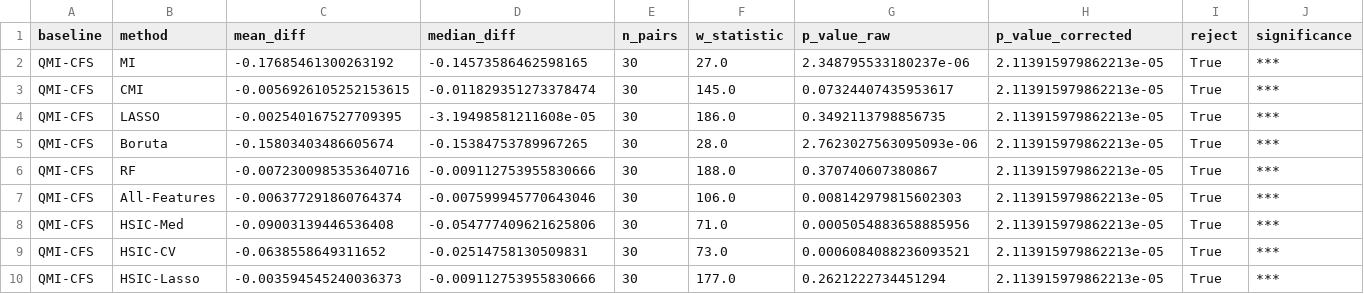
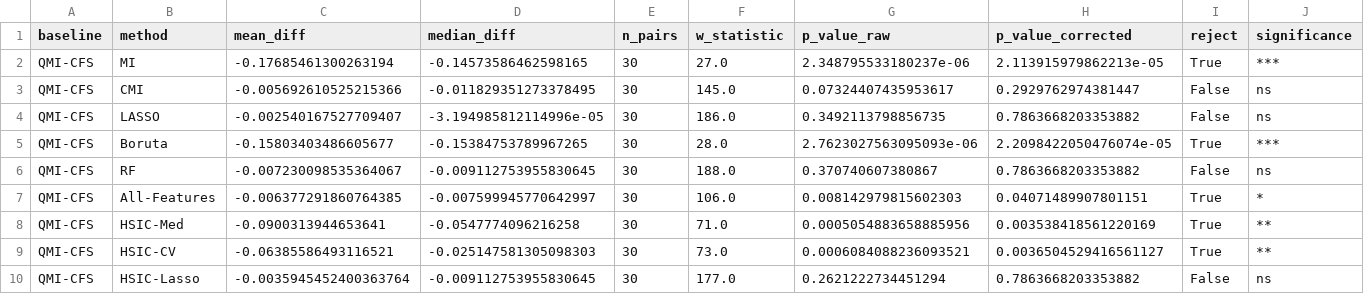
Before and after one commit to JanithRamanayake523/QMI-CFS, a CSV file: results/ihdp/ihdp_wilcoxon_ate_error.csv, drawn as a sheet.

```diff
--- a/results/ihdp/ihdp_wilcoxon_ate_error.csv
+++ b/results/ihdp/ihdp_wilcoxon_ate_error.csv
@@ -1,10 +1,10 @@
 baseline,method,mean_diff,median_diff,n_pairs,w_statistic,p_value_raw,p_value_corrected,reject,significance
-QMI-CFS,MI,-0.17685461300263192,-0.14573586462598165,30,27.0,2.348795533180237e-06,2.113915979862213e-05,True,***
-QMI-CFS,CMI,-0.0056926105252153615,-0.011829351273378474,30,145.0,0.07324407435953617,2.113915979862213e-05,True,***
-QMI-CFS,LASSO,-0.002540167527709395,-3.19498581211608e-05,30,186.0,0.3492113798856735,2.113915979862213e-05,True,***
-QMI-CFS,Boruta,-0.15803403486605674,-0.15384753789967265,30,28.0,2.7623027563095093e-06,2.113915979862213e-05,True,***
-QMI-CFS,RF,-0.0072300985353640716,-0.009112753955830666,30,188.0,0.370740607380867,2.113915979862213e-05,True,***
-QMI-CFS,All-Features,-0.006377291860764374,-0.007599945770643046,30,106.0,0.008142979815602303,2.113915979862213e-05,True,***
-QMI-CFS,HSIC-Med,-0.09003139446536408,-0.054777409621625806,30,71.0,0.0005054883658885956,2.113915979862213e-05,True,***
-QMI-CFS,HSIC-CV,-0.0638558649311652,-0.02514758130509831,30,73.0,0.0006084088236093521,2.113915979862213e-05,True,***
-QMI-CFS,HSIC-Lasso,-0.003594545240036373,-0.009112753955830666,30,177.0,0.2621222734451294,2.113915979862213e-05,True,***
+QMI-CFS,MI,-0.17685461300263194,-0.14573586462598165,30,27.0,2.348795533180237e-06,2.113915979862213e-05,True,***
+QMI-CFS,CMI,-0.005692610525215366,-0.011829351273378495,30,145.0,0.07324407435953617,0.2929762974381447,False,ns
+QMI-CFS,LASSO,-0.002540167527709407,-3.194985812114996e-05,30,186.0,0.3492113798856735,0.7863668203353882,False,ns
+QMI-CFS,Boruta,-0.15803403486605677,-0.15384753789967265,30,28.0,2.7623027563095093e-06,2.2098422050476074e-05,True,***
+QMI-CFS,RF,-0.007230098535364067,-0.009112753955830645,30,188.0,0.370740607380867,0.7863668203353882,False,ns
+QMI-CFS,All-Features,-0.006377291860764385,-0.007599945770642997,30,106.0,0.008142979815602303,0.04071489907801151,True,*
+QMI-CFS,HSIC-Med,-0.0900313944653641,-0.0547774096216258,30,71.0,0.0005054883658885956,0.003538418561220169,True,**
+QMI-CFS,HSIC-CV,-0.06385586493116521,-0.025147581305098303,30,73.0,0.0006084088236093521,0.0036504529416561127,True,**
+QMI-CFS,HSIC-Lasso,-0.0035945452400363764,-0.009112753955830645,30,177.0,0.2621222734451294,0.7863668203353882,False,ns
```
Also changed, not shown: results/ablation/ablation_wilcoxon.csv, results/experiment1/experiment1_ttest.csv, 19 other files.
